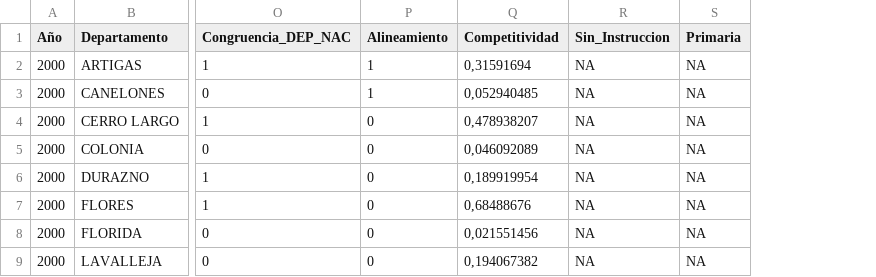
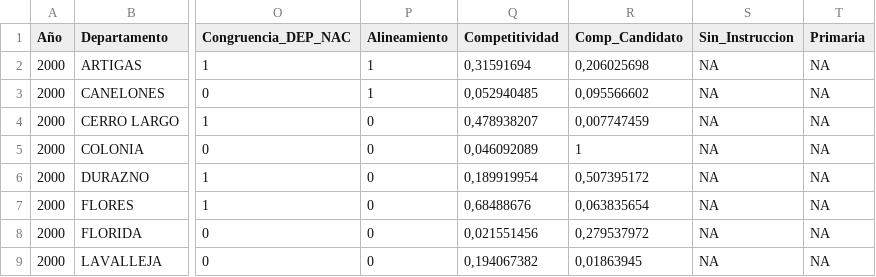
Before and after one commit to Fedeayl/Departamentales-vs-COVID, a CSV file: Data/ResultadosDepartamentales.csv, drawn as a sheet; only a part is shown, gaps mark what is left out; the diff names each change by its address in the sheet, - before the commit and + after, or states it on an @@ line.

```diff
--- a/Data/ResultadosDepartamentales.csv
+++ b/Data/ResultadosDepartamentales.csv
+column R (Comp_Candidato), rows 2-9: 0,206025698 | 0,095566602 | 0,007747459 | 1 | 0,507395172 | 0,063835654 | 0,279537972 | 0,01863945
```
Also changed, not shown: 6 other files.
